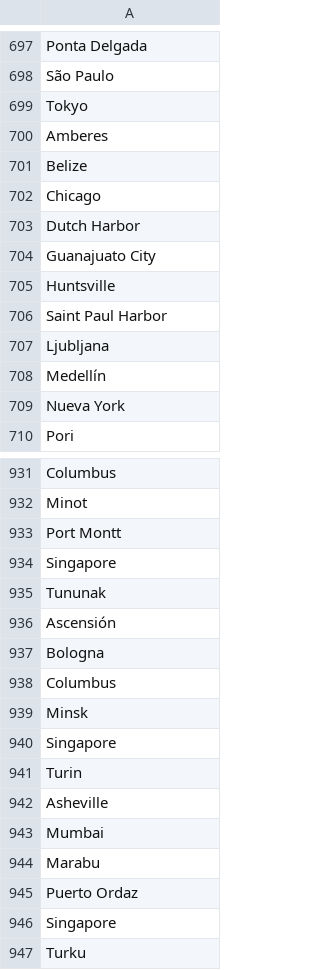
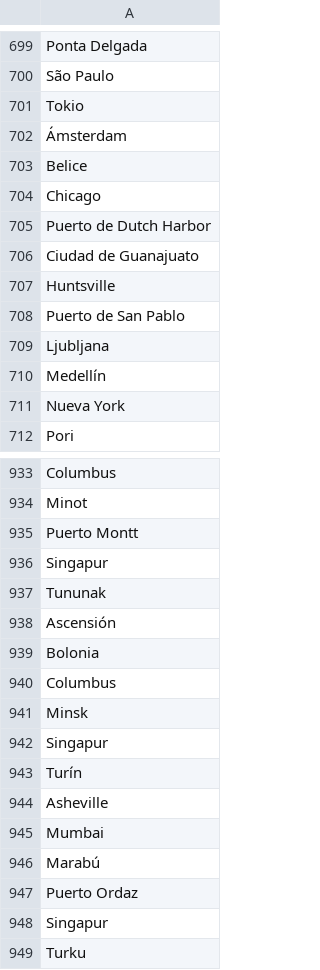
Before and after one commit to Aaronlm25/Proyecto-01, a CSV file: weather_app/static/datalist/cities_2.csv, drawn as a sheet; only a part is shown, gaps mark what is left out; the diff covers the shown part only.

Commit message:
Se cargaron datos en Espanol para el Datalist

```diff
--- a/weather_app/static/datalist/cities_2.csv
+++ b/weather_app/static/datalist/cities_2.csv
@@ -698,10 +700,10 @@ Ponta Delgada
 São Paulo
-Tokyo
-Amberes
-Belize
+Tokio
+Ámsterdam
+Belice
 Chicago
-Dutch Harbor
-Guanajuato City
+Puerto de Dutch Harbor
+Ciudad de Guanajuato
 Huntsville
-Saint Paul Harbor
+Puerto de San Pablo
 Ljubljana
@@ -932,16 +934,16 @@ Columbus
 Minot
-Port Montt
-Singapore
+Puerto Montt
+Singapur
 Tununak
 Ascensión
-Bologna
+Bolonia
 Columbus
 Minsk
-Singapore
-Turin
+Singapur
+Turín
 Asheville
 Mumbai
-Marabu
+Marabú
 Puerto Ordaz
-Singapore
+Singapur
 Turku
```
Also changed, not shown: 4 added rows and 132 edited cells elsewhere in this file.
